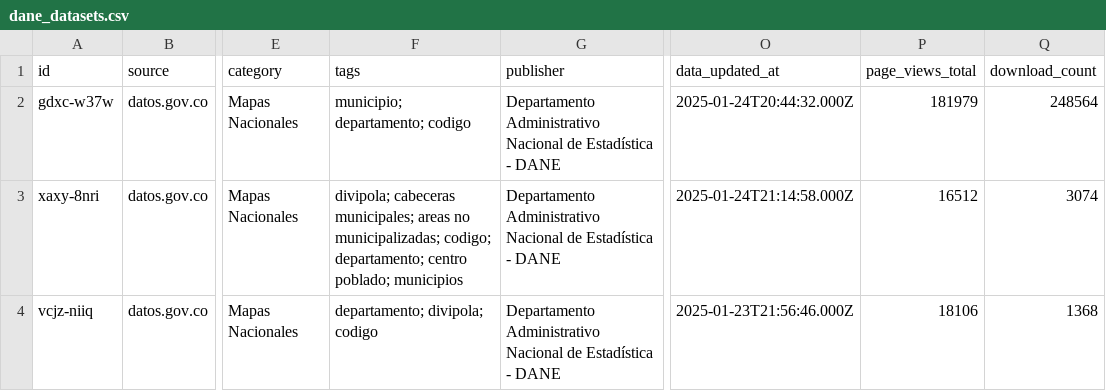
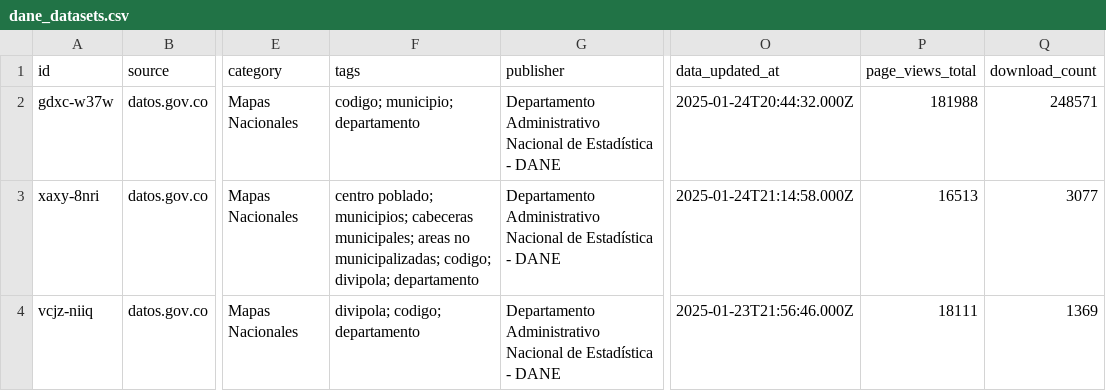
Before and after one commit to MunirJalil/dane-data-catalog, a CSV file: catalog/dane_datasets.csv, drawn as a sheet; only a part is shown, gaps mark what is left out; the diff names each change by its address in the sheet, - before the commit and + after, or states it on an @@ line.

Commit message:
chore: refresh DANE catalog 2026-07-19

```diff
--- a/catalog/dane_datasets.csv
+++ b/catalog/dane_datasets.csv
-F2 (tags): municipio; departamento; codigo
+F2 (tags): codigo; municipio; departamento
-P2 (page_views_total): 181979
+P2 (page_views_total): 181988
-Q2 (download_count): 248564
+Q2 (download_count): 248571
-F3 (tags): divipola; cabeceras municipales; areas no municipalizadas; codigo; departamento; centro poblado; municipios
+F3 (tags): centro poblado; municipios; cabeceras municipales; areas no municipalizadas; codigo; divipola; departamento
-P3 (page_views_total): 16512
+P3 (page_views_total): 16513
-Q3 (download_count): 3074
+Q3 (download_count): 3077
-F4 (tags): departamento; divipola; codigo
+F4 (tags): divipola; codigo; departamento
-P4 (page_views_total): 18106
+P4 (page_views_total): 18111
-Q4 (download_count): 1368
+Q4 (download_count): 1369
```
Also changed, not shown: 4 other files.
